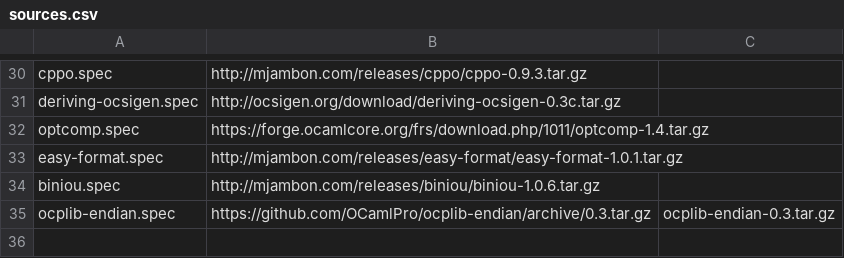
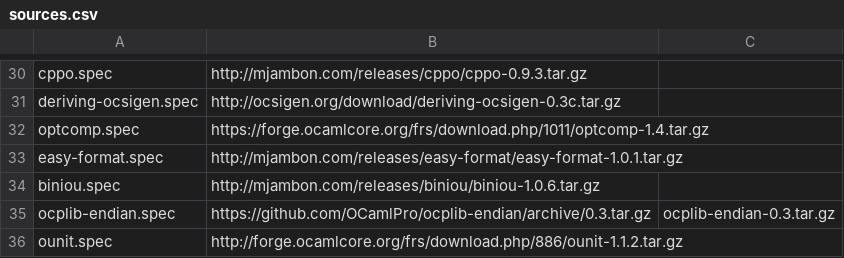
Before and after one commit to xenserver/buildroot, a CSV file: sources.csv, drawn as a sheet; only a part is shown, gaps mark what is left out; the diff names each change by its address in the sheet, - before the commit and + after, or states it on an @@ line.

Commit message:
Add ounit to sources.csv

```diff
--- a/sources.csv
+++ b/sources.csv
+row 36: ounit.spec | http://forge.ocamlcore.org/frs/download.php/886/ounit-1.1.2.tar.gz
```
